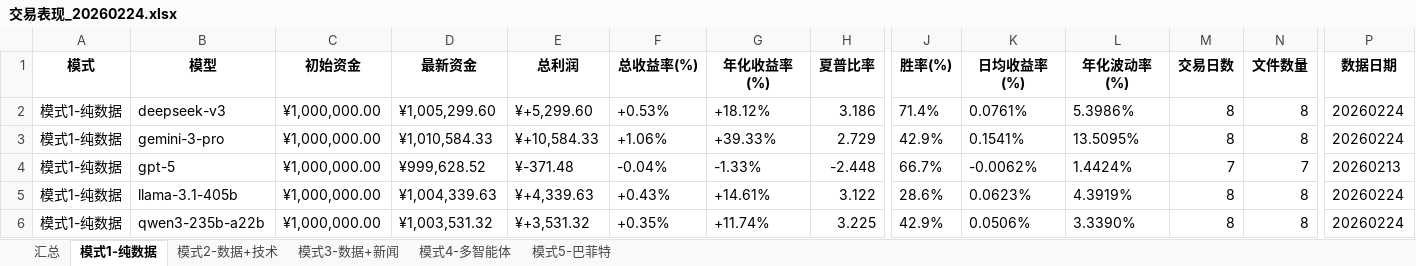
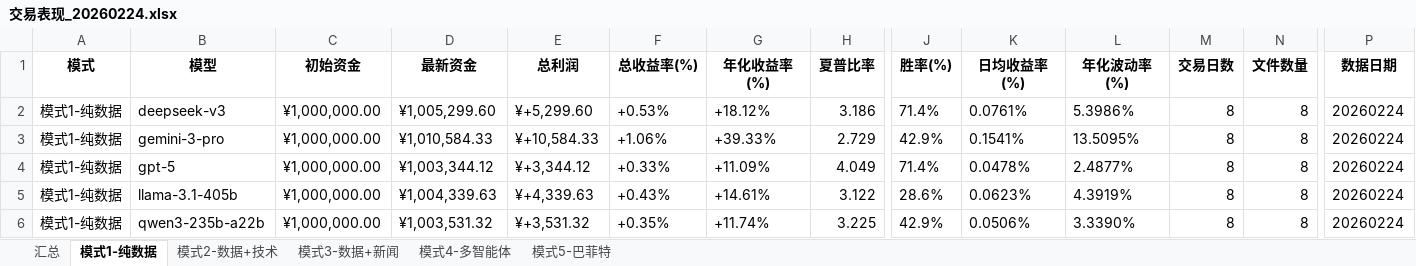
Before and after one commit to 666lyc-123/model-assets-chart, an Excel workbook: performance-dashboard/archive/交易表现_20260224.xlsx, sheet 模式1-纯数据, drawn as a sheet; only a part is shown, gaps mark what is left out; values as stored, in another font and other column widths than the file's, no borders; the diff names each change by its address in the sheet, - before the commit and + after, or states it on an @@ line.

```diff
--- a/performance-dashboard/archive/交易表现_20260224.xlsx (sheet 模式1-纯数据)
+++ b/performance-dashboard/archive/交易表现_20260224.xlsx (sheet 模式1-纯数据)
-D4 (最新资金): ¥999,628.52
+D4 (最新资金): ¥1,003,344.12
-E4 (总利润): ¥-371.48
+E4 (总利润): ¥+3,344.12
-F4 (总收益率(%)): -0.04%
+F4 (总收益率(%)): +0.33%
-G4 (年化收益率(%)): -1.33%
+G4 (年化收益率(%)): +11.09%
-H4 (夏普比率): -2.448
+H4 (夏普比率): 4.049
-J4 (胜率(%)): 66.7%
+J4 (胜率(%)): 71.4%
-K4 (日均收益率(%)): -0.0062%
+K4 (日均收益率(%)): 0.0478%
-L4 (年化波动率(%)): 1.4424%
+L4 (年化波动率(%)): 2.4877%
-M4 (交易日数): 7
+M4 (交易日数): 8
-N4 (文件数量): 7
+N4 (文件数量): 8
-P4 (数据日期): 20260213
+P4 (数据日期): 20260224
```
Also changed, not shown: sheet 汇总, 10 other files.
